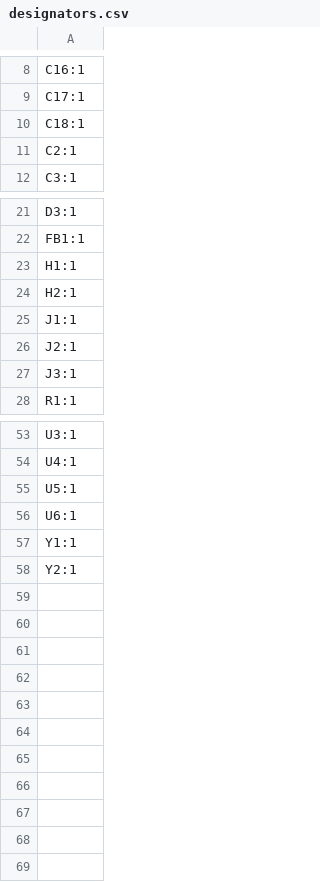
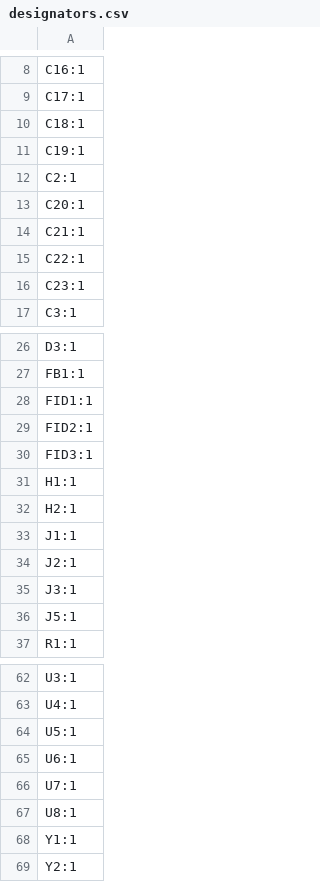
Before and after one commit to bengineer91/STM32G4_SOM, a CSV file: Production/designators.csv, drawn as a sheet; only a part is shown, gaps mark what is left out.

```diff
--- a/Production/designators.csv
+++ b/Production/designators.csv
@@ -10,3 +10,8 @@ C17:1
 C18:1
+C19:1
 C2:1
+C20:1
+C21:1
+C22:1
+C23:1
 C3:1
@@ -22,2 +27,5 @@ D3:1
 FB1:1
+FID1:1
+FID2:1
+FID3:1
 H1:1
@@ -27,2 +35,3 @@ J2:1
 J3:1
+J5:1
 R1:1
@@ -56,2 +65,4 @@ U5:1
 U6:1
+U7:1
+U8:1
 Y1:1
```
Also changed, not shown: Production/bom.csv, Production/positions.csv, 2 other files.
